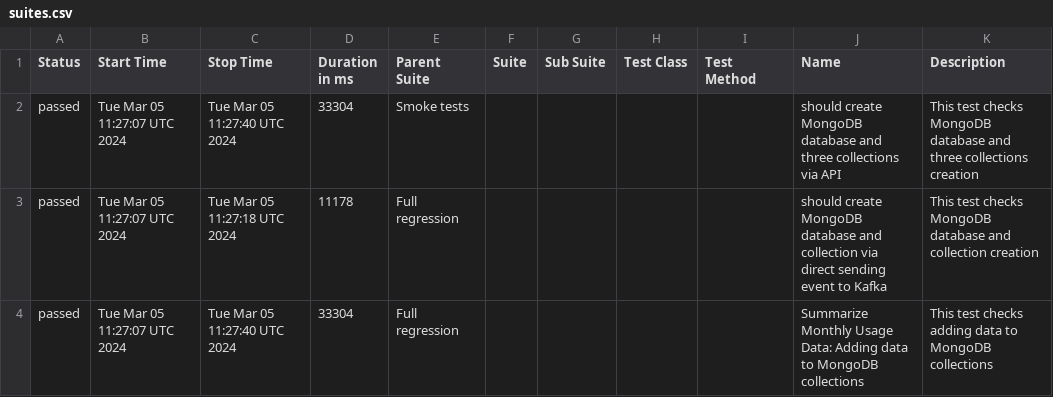
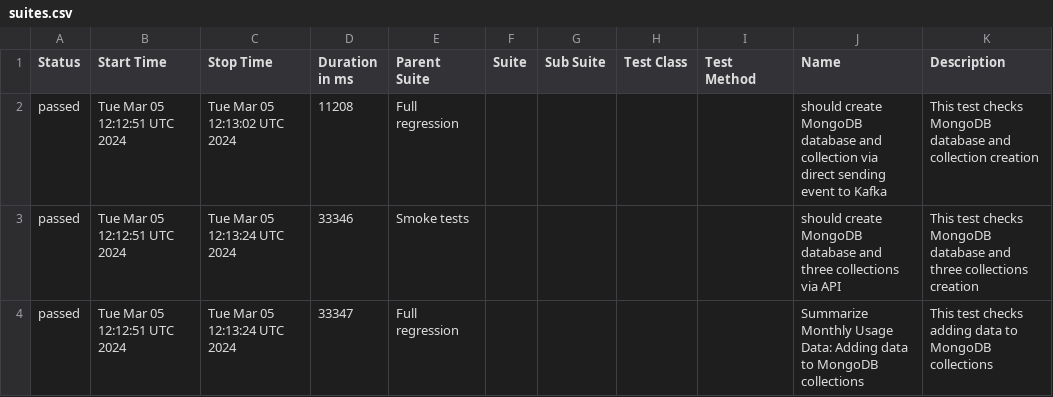
Before and after one commit to studyNewTrendsInAutomatedTesting/jestAllureResults, a CSV file: data/suites.csv, drawn as a sheet.

Commit message:
deploy: studyNewTrendsInAutomatedTesting/applicationToTestFromDockerCompose@a96f5c019ddc4328b0b978ed2b0b323671efc54a

```diff
--- a/data/suites.csv
+++ b/data/suites.csv
@@ -1,4 +1,4 @@
 "Status","Start Time","Stop Time","Duration in ms","Parent Suite","Suite","Sub Suite","Test Class","Test Method","Name","Description"
-"passed","Tue Mar 05 11:27:07 UTC 2024","Tue Mar 05 11:27:40 UTC 2024","33304","Smoke tests","","","","","should create MongoDB database and three collections via API","This test checks MongoDB database and three collections creation"
-"passed","Tue Mar 05 11:27:07 UTC 2024","Tue Mar 05 11:27:18 UTC 2024","11178","Full regression","","","","","should create MongoDB database and collection via direct sending event to Kafka","This test checks MongoDB database and collection creation"
-"passed","Tue Mar 05 11:27:07 UTC 2024","Tue Mar 05 11:27:40 UTC 2024","33304","Full regression","","","","","Summarize Monthly Usage Data: Adding data to MongoDB collections","This test checks adding data to MongoDB collections"
+"passed","Tue Mar 05 12:12:51 UTC 2024","Tue Mar 05 12:13:02 UTC 2024","11208","Full regression","","","","","should create MongoDB database and collection via direct sending event to Kafka","This test checks MongoDB database and collection creation"
+"passed","Tue Mar 05 12:12:51 UTC 2024","Tue Mar 05 12:13:24 UTC 2024","33346","Smoke tests","","","","","should create MongoDB database and three collections via API","This test checks MongoDB database and three collections creation"
+"passed","Tue Mar 05 12:12:51 UTC 2024","Tue Mar 05 12:13:24 UTC 2024","33347","Full regression","","","","","Summarize Monthly Usage Data: Adding data to MongoDB collections","This test checks adding data to MongoDB collections"
```
Also changed, not shown: 21 other files.
